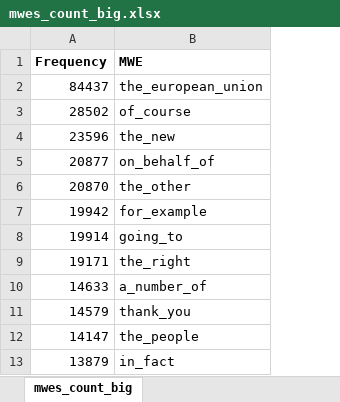
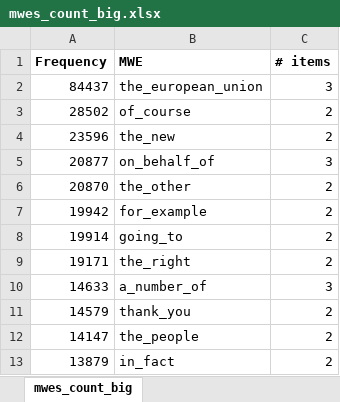
Before and after one commit to azaninello/MWE_NMT, an Excel workbook: mwe_lists/mwes_count_big.xlsx, sheet mwes_count_big, drawn as a sheet; only a part is shown; values as stored, in another font and other column widths than the file's, no borders; the diff names each change by its address in the sheet, - before the commit and + after, or states it on an @@ line.

Commit message:
updated MWE list with length

```diff
--- a/mwe_lists/mwes_count_big.xlsx (sheet mwes_count_big)
+++ b/mwe_lists/mwes_count_big.xlsx (sheet mwes_count_big)
+column C (# items), rows 2-13: 3 | 2 | 2 | 3 | 2 | 2 | 2 | 2 | 3 | 2 | 2 | 2
```
